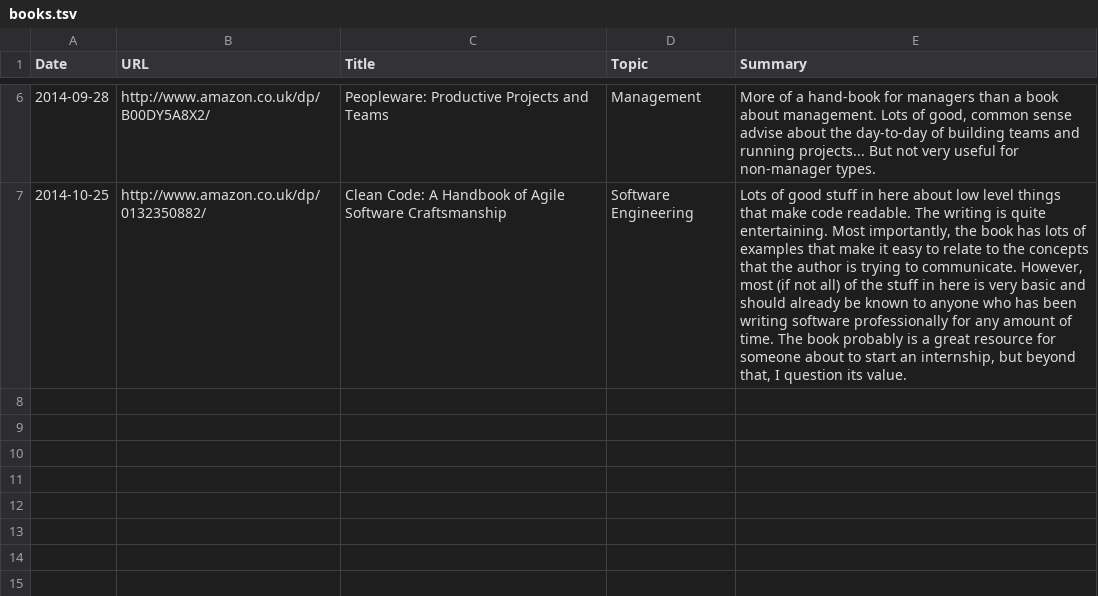
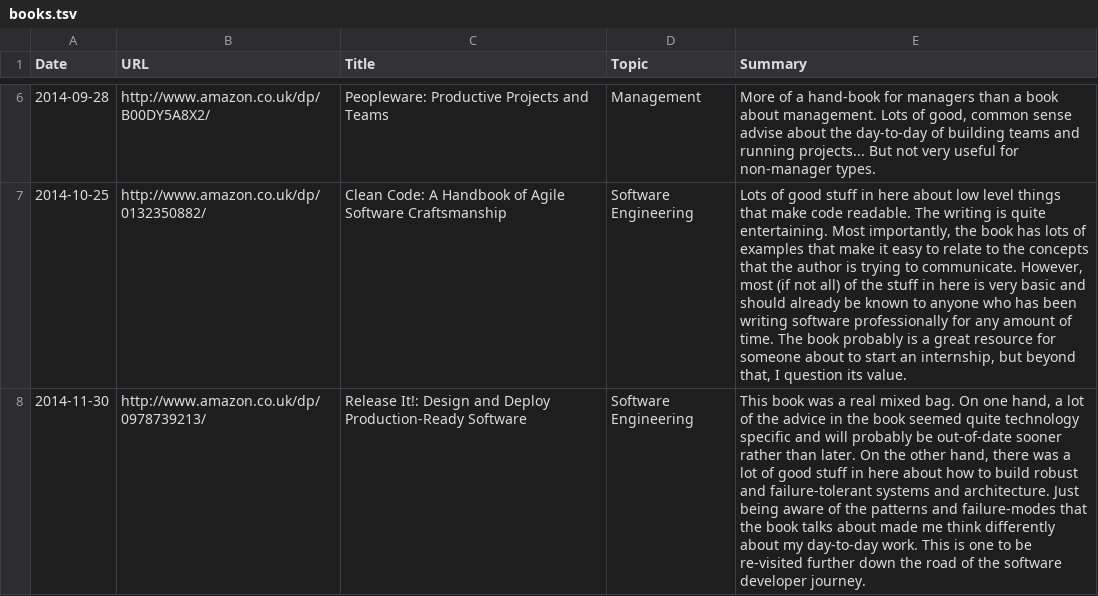
Before and after one commit to c-w/readings, a TSV file: data/books.tsv, drawn as a sheet; only a part is shown, gaps mark what is left out; the diff names each change by its address in the sheet, - before the commit and + after, or states it on an @@ line.

Commit message:
[AutoCommit] Readings for Sun, Nov 30 2014

```diff
--- a/data/books.tsv
+++ b/data/books.tsv
+row 8: 2014-11-30 | http://www.amazon.co.uk/dp/0978739213/ | Release It!: Design and Deploy Production-Ready Software | Software Engineering | This book was a real mixed bag. On one hand, a lot of the advice in the book seemed quite technology specific and will probably be out-of-date sooner rather than later. On the other hand, there was a lot of good stuff in here about how to build robust and failure-tolerant systems and architecture. Just being aware of the patterns and failure-modes that the book talks about made me think differently about my day-to-day work. This is one to be re-visited further down the road of the software developer journey.
```
